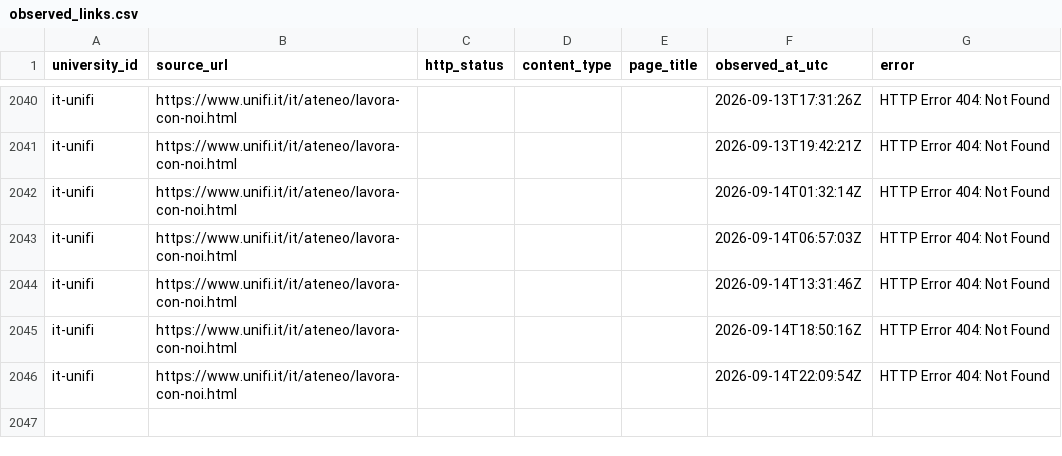
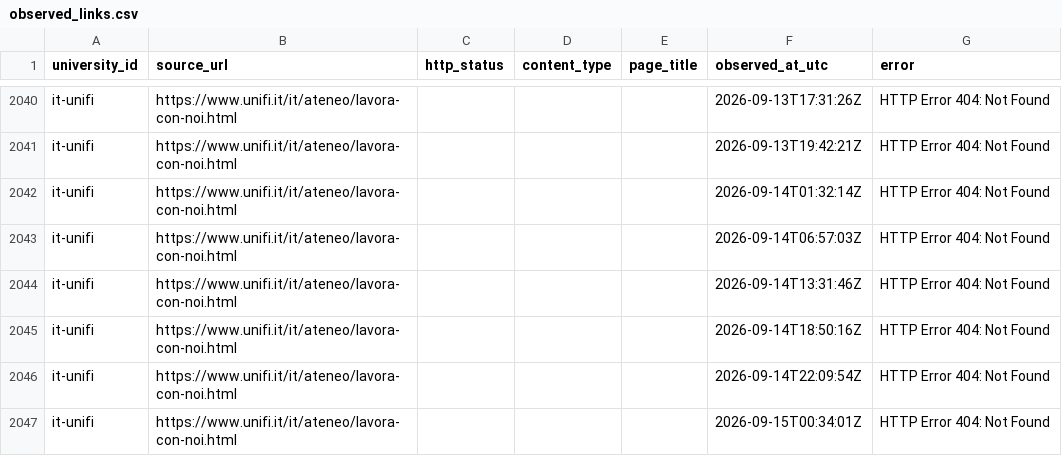
Before and after one commit to colazeta/atlante_dei_concorsi, a CSV file: docs/executions/approved-source-inventories/it-unifi/observed_links.csv, drawn as a sheet; only a part is shown, gaps mark what is left out.

```diff
--- a/docs/executions/approved-source-inventories/it-unifi/observed_links.csv
+++ b/docs/executions/approved-source-inventories/it-unifi/observed_links.csv
@@ -2046 +2046,2 @@ it-unifi,https://www.unifi.it/it/ateneo/lavora-con-noi.html,,,,2026-09-14T18:50:
 it-unifi,https://www.unifi.it/it/ateneo/lavora-con-noi.html,,,,2026-09-14T22:09:54Z,HTTP Error 404: Not Found
+it-unifi,https://www.unifi.it/it/ateneo/lavora-con-noi.html,,,,2026-09-15T00:34:01Z,HTTP Error 404: Not Found
```
Also changed, not shown: docs/executions/approved-source-inventories/it-unimi/observed_links.csv, docs/executions/approved-source-inventories/it-unina/observed_links.csv, 19 other files.
